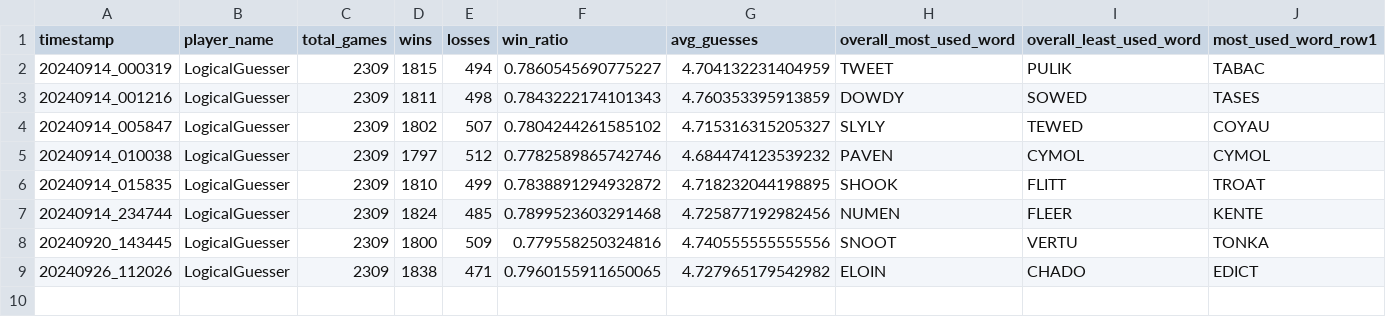
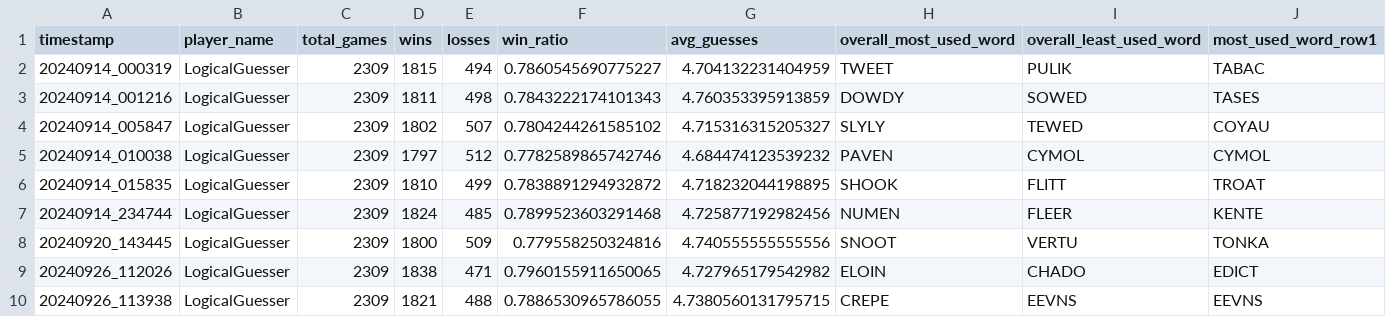
Before and after one commit to utmittal/wordle-strategies, a CSV file: player_scores/LogicalGuesser.csv, drawn as a sheet; only a part is shown; rows hold the shown columns only; the diff names each change by its address in the sheet, - before the commit and + after, or states it on an @@ line.

```diff
--- a/player_scores/LogicalGuesser.csv
+++ b/player_scores/LogicalGuesser.csv
+row 10: 20240926_113938 | LogicalGuesser | 2309 | 1821 | 488 | 0.7886530965786055 | 4.7380560131795715 | CREPE | EEVNS | EEVNS
```
Also changed, not shown: player_scores/RandomGuesser.csv, 1 other file.
